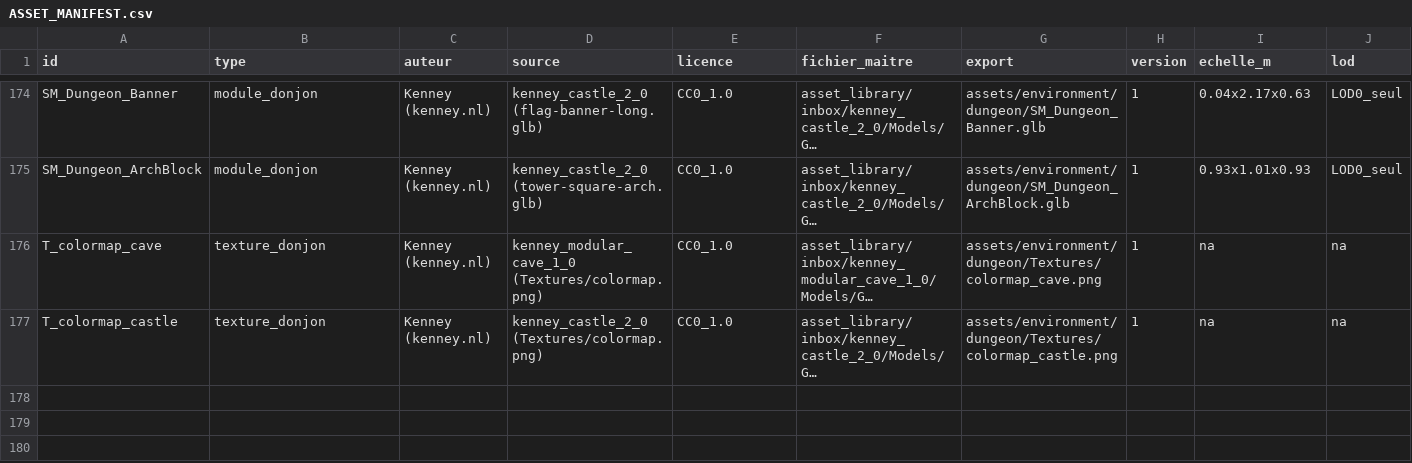
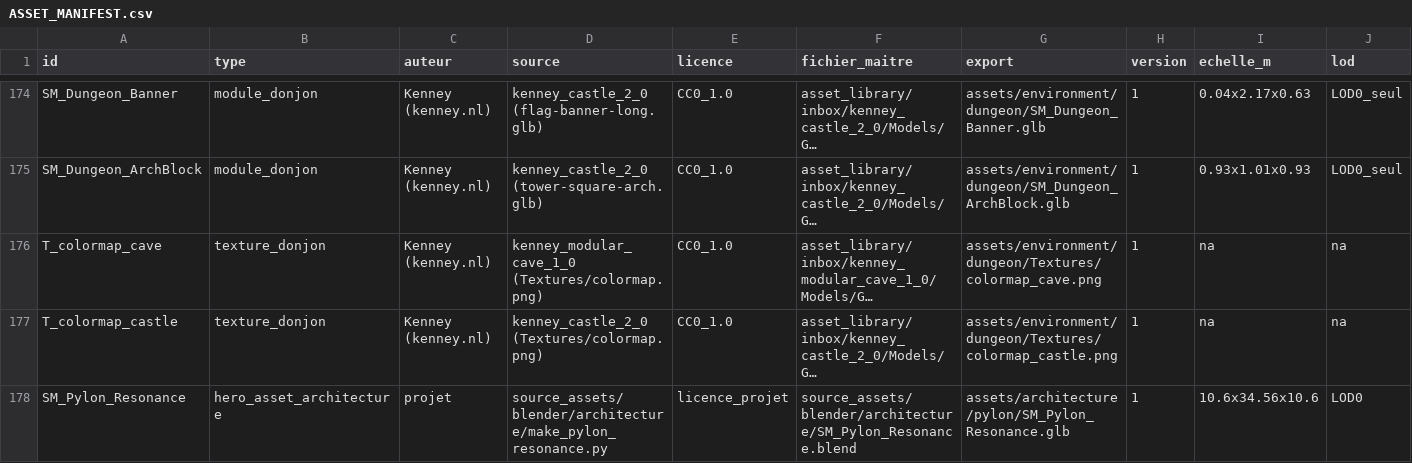
Before and after one commit to istbanbanier/Zelda, a CSV file: docs/assets/ASSET_MANIFEST.csv, drawn as a sheet; only a part is shown, gaps mark what is left out; long unchanged cells end in …; rows hold the shown columns only; the diff names each change by its address in the sheet, - before the commit and + after, or states it on an @@ line.

```diff
--- a/docs/assets/ASSET_MANIFEST.csv
+++ b/docs/assets/ASSET_MANIFEST.csv
+row 178: SM_Pylon_Resonance | hero_asset_architecture | projet | source_assets/blender/architecture/make_pylon_resonance.py | licence_projet | source_assets/blender/architecture/SM_Pylon_Resonance.blend | assets/architecture/pylon/SM_Pylon_Resonance.glb | 1 | 10.6x34.56x10.6 | LOD0
```
Also changed, not shown: 17 other files.
